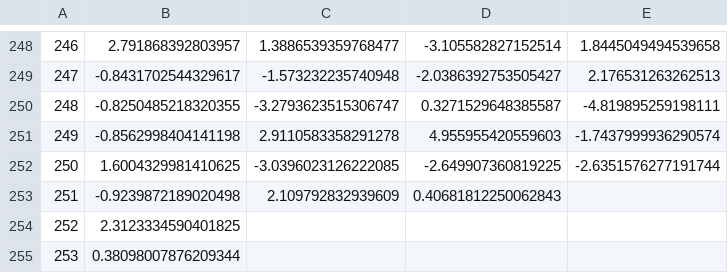
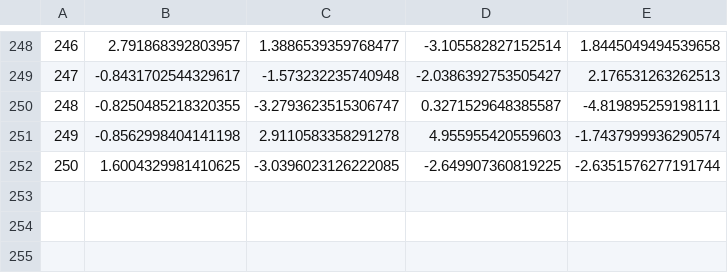
Before and after one commit to nncm-xbc/BSP6, a CSV file: Data/DAX/Prices/1COV.DE-Moody's-2018-07-30/Abnormal_returns.csv, drawn as a sheet; only a part is shown, gaps mark what is left out; the diff names each change by its address in the sheet, - before the commit and + after, or states it on an @@ line.

Commit message:
data dump

```diff
--- a/Data/DAX/Prices/1COV.DE-Moody's-2018-07-30/Abnormal_returns.csv
+++ b/Data/DAX/Prices/1COV.DE-Moody's-2018-07-30/Abnormal_returns.csv
-row 253: 251 | -0.9239872189020498 | 2.109792832939609 | 0.40681812250062843
-row 254: 252 | 2.3123334590401825
-row 255: 253 | 0.38098007876209344
```
Also changed, not shown: Data/^FTSE/Prices/AAL.L-Moody's-2018-08-03/Abnormal_returns.csv, 4 other files.
